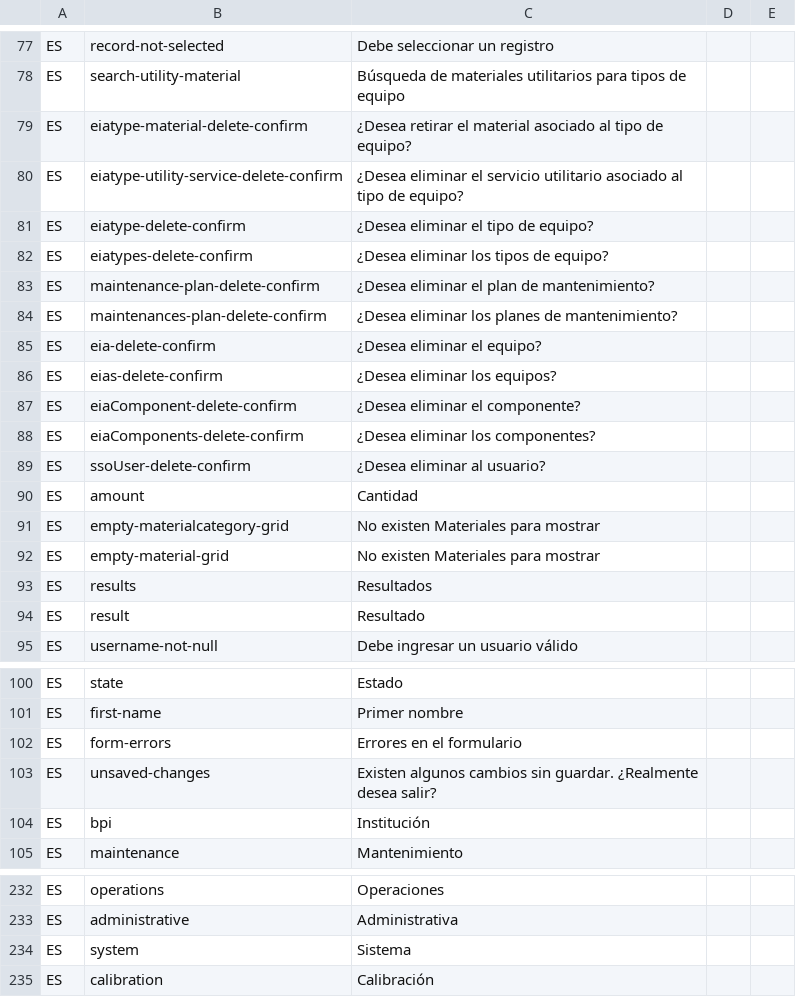
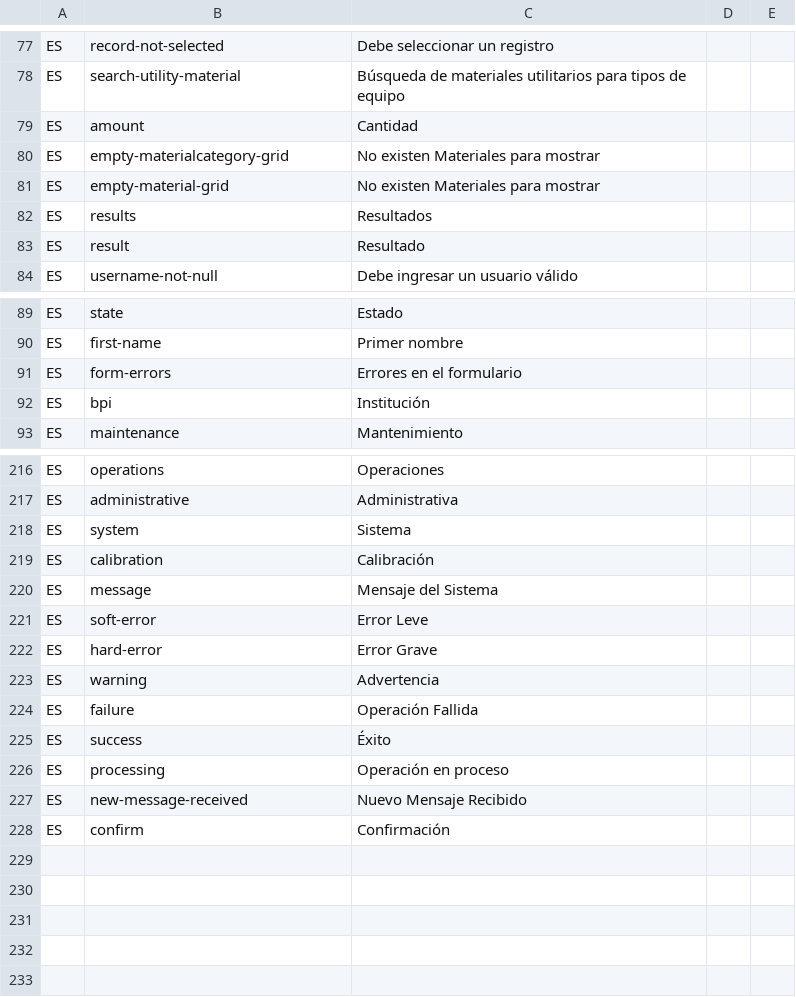
Before and after one commit to idbcgroup/GMH, a CSV file: ejb/src/main/resources/uistrings.csv, drawn as a sheet; only a part is shown, gaps mark what is left out; the diff covers the shown part only.

```diff
--- a/ejb/src/main/resources/uistrings.csv
+++ b/ejb/src/main/resources/uistrings.csv
@@ -78,13 +78,2 @@ ES,record-not-selected,Debe seleccionar un registro
 ES,search-utility-material,Búsqueda de materiales utilitarios para tipos de equipo
-ES,eiatype-material-delete-confirm,¿Desea retirar el material asociado al tipo de equipo?
-ES,eiatype-utility-service-delete-confirm,¿Desea eliminar el servicio utilitario asociado al tipo de equipo?
-ES,eiatype-delete-confirm,¿Desea eliminar el tipo de equipo?
-ES,eiatypes-delete-confirm,¿Desea eliminar los tipos de equipo?
-ES,maintenance-plan-delete-confirm,¿Desea eliminar el plan de mantenimiento?
-ES,maintenances-plan-delete-confirm,¿Desea eliminar los planes de mantenimiento?
-ES,eia-delete-confirm,¿Desea eliminar el equipo?
-ES,eias-delete-confirm,¿Desea eliminar los equipos?
-ES,eiaComponent-delete-confirm,¿Desea eliminar el componente?
-ES,eiaComponents-delete-confirm,¿Desea eliminar los componentes?
-ES,ssoUser-delete-confirm,¿Desea eliminar al usuario?
 ES,amount,Cantidad
@@ -102,3 +91,2 @@ ES,first-name,Primer nombre
 ES,form-errors,Errores en el formulario
-ES,unsaved-changes,Existen algunos cambios sin guardar. ¿Realmente desea salir?
 ES,bpi,Institución
@@ -235 +219,10 @@ ES,system,Sistema
 ES,calibration,Calibración
+ES,message,Mensaje del Sistema
+ES,soft-error,Error Leve
+ES,hard-error,Error Grave
+ES,warning,Advertencia
+ES,failure,Operación Fallida
+ES,success,Éxito
+ES,processing,Operación en proceso
+ES,new-message-received,Nuevo Mensaje Recibido
+ES,confirm,Confirmación
```
Also changed, not shown: 4 removed rows and 1 edited cell elsewhere in this file, ejb/src/main/resources/messages.csv, 44 other files.
